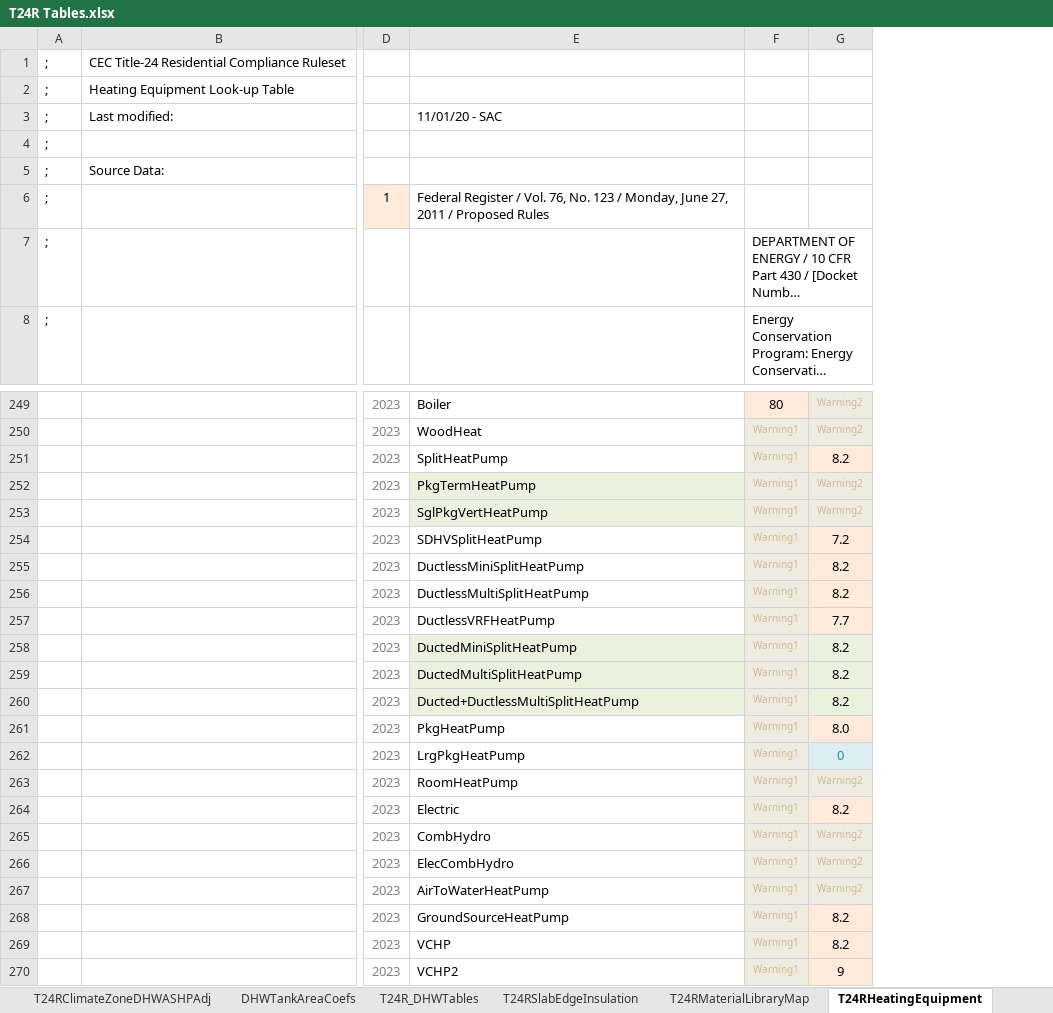
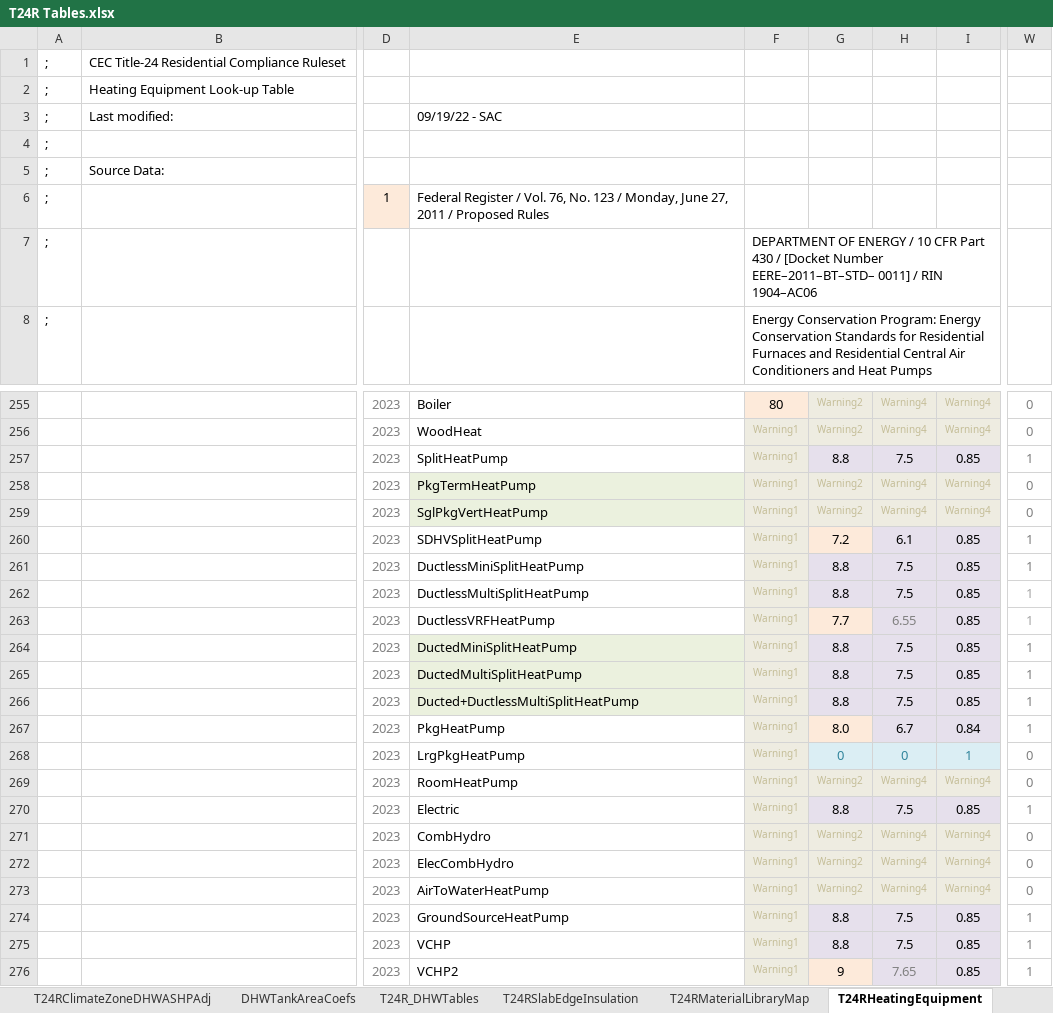
Before and after one commit to joesinger12/sync-svn-to-git, an Excel workbook: RulesetDev/Rulesets/shared/T24R Tables.xlsx, sheet T24RHeatingEquipment, drawn as a sheet; only a part is shown, gaps mark what is left out; long unchanged cells end in …; values as stored, in another font and other column widths than the file's, no borders; addresses are those after the commit; the diff covers the shown part only; the diff names each change by its address in the sheet, - before the commit and + after, or states it on an @@ line.

Commit message:
SVN Revision #7600 by scriswellwsf       ruleset mods implementing SEER2/EER2/HSPF2 changes for Res HVAC equipment (tic #3431)

```diff
--- a/RulesetDev/Rulesets/shared/T24R Tables.xlsx (sheet T24RHeatingEquipment)
+++ b/RulesetDev/Rulesets/shared/T24R Tables.xlsx (sheet T24RHeatingEquipment)
+column H, rows 255-276: Warning4 | Warning4 | 7.5 | Warning4 | Warning4 | 6.1 | 7.5 | 7.5 | 6.55 | 7.5 | 7.5 | 7.5 | 6.7 | 0 | Warning4 | 7.5 | Warning4 | Warning4 | Warning4 | 7.5 | 7.5 | 7.65
+column I, rows 255-276: Warning4 | Warning4 | 0.85 | Warning4 | Warning4 | 0.85 | 0.85 | 0.85 | 0.85 | 0.85 | 0.85 | 0.85 | 0.84 | 1 | Warning4 | 0.85 | Warning4 | Warning4 | Warning4 | 0.85 | 0.85 | 0.85
+column W, rows 255-276: 0 | 0 | 1 | 0 | 0 | 1 | 1 | 1 | 1 | 1 | 1 | 1 | 1 | 0 | 0 | 1 | 0 | 0 | 0 | 1 | 1 | 1
-E3: 11/01/20 - SAC
+E3: 09/19/22 - SAC
-G257: 8.2
+G257: 8.8
-G261:G262: 8.2
+G261:G262: 8.8
-G264:G266: 8.2
+G264:G266: 8.8
-G270: 8.2
+G270: 8.8
-G274:G275: 8.2
+G274:G275: 8.8
```
Also changed, not shown: 8 added rows, 1 removed row and 15 edited cells elsewhere in this sheet, sheet T24RCoolingEquipment, formulas that keep their value, 15 other files.
